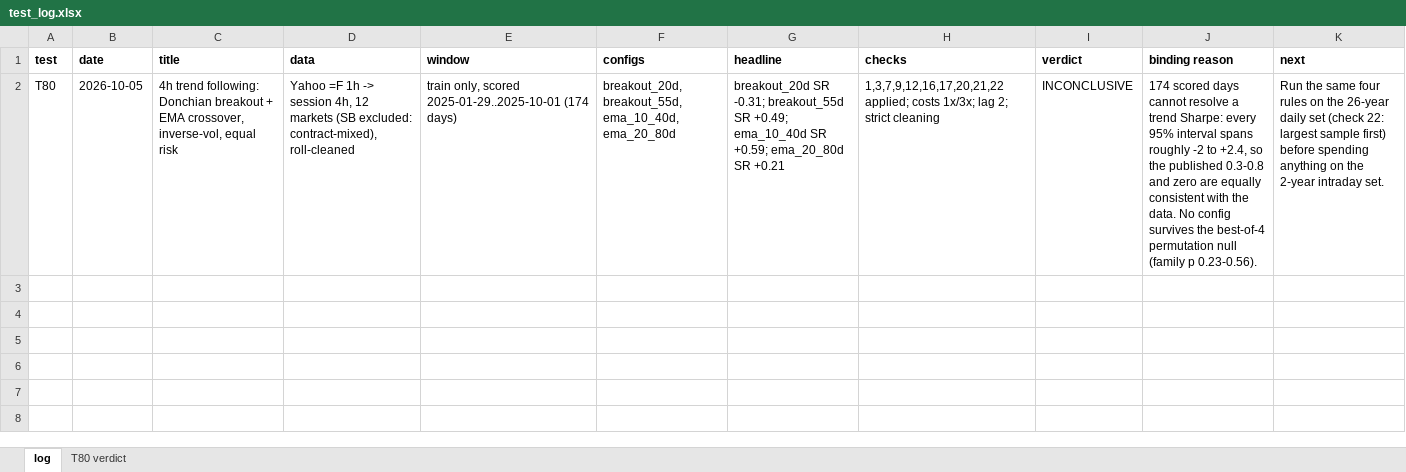
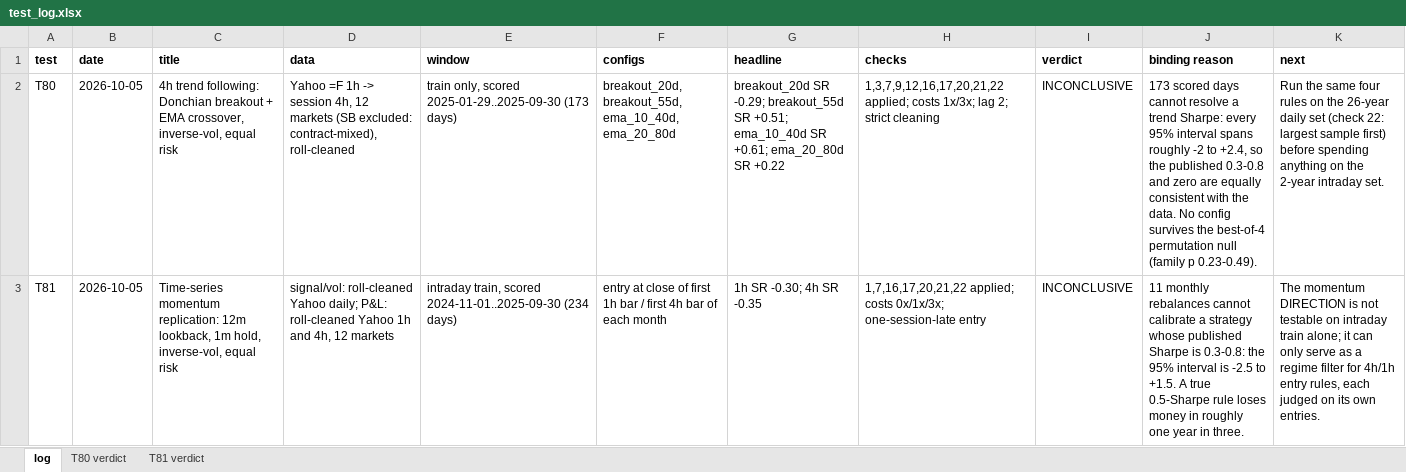
Before and after one commit to npavlovich88-lang/DATA-FOR-CME, an Excel workbook: crossmarket/out/test_log.xlsx, sheet log, drawn as a sheet; values as stored, in another font and other column widths than the file's, no borders; the diff names each change by its address in the sheet, - before the commit and + after, or states it on an @@ line.

```diff
--- a/crossmarket/out/test_log.xlsx (sheet log)
+++ b/crossmarket/out/test_log.xlsx (sheet log)
+sheet tab: T81 verdict
-E2 (window): …only, scored 2025-01-29..2025-10-01 (174 days)
+E2 (window): …only, scored 2025-01-29..2025-09-30 (173 days)
-G2 (headline): breakout_20d SR -0.31; breakout_55d SR +0.49; ema_10_40d SR +0.59; ema_20_80d SR +0.21
+G2 (headline): breakout_20d SR -0.29; breakout_55d SR +0.51; ema_10_40d SR +0.61; ema_20_80d SR +0.22
-J2 (binding reason): 174 scored days cannot resolve a trend Sharpe: every 95% interval spans roughly -2 to +2.4, so the published 0.3-0.8 and zero are equally consistent with the data. No config survives the best-of-4 permutation null (family p 0.23-0.56).
+J2 (binding reason): 173 scored days cannot resolve a trend Sharpe: every 95% interval spans roughly -2 to +2.4, so the published 0.3-0.8 and zero are equally consistent with the data. No config survives the best-of-4 permutation null (family p 0.23-0.49).
+row 3: T81 | 2026-10-05 | Time-series momentum replication: 12m lookback, 1m hold, inverse-vol, equal risk | signal/vol: roll-cleaned Yahoo daily; P&L: roll-cleaned Yahoo 1h and 4h, 12 markets | intraday train, scored 2024-11-01..2025-09-30 (234 days) | entry at close of first 1h bar / first 4h bar of each month | 1h SR -0.30; 4h SR -0.35 | 1,7,16,17,20,21,22 applied; costs 0x/1x/3x; one-session-late entry | INCONCLUSIVE | 11 monthly rebalances cannot calibrate a strategy whose published Sharpe is 0.3-0.8: the 95% interval is -2.5 to +1.5. A true 0.5-Sharpe rule loses money in roughly one year in three. | The momentum DIRECTION is not testable on intraday train alone; it can only serve as a regime filter for 4h/1h entry rules, each judged on its own entries.
```
Also changed, not shown: sheet T80 verdict, 11 other files.
